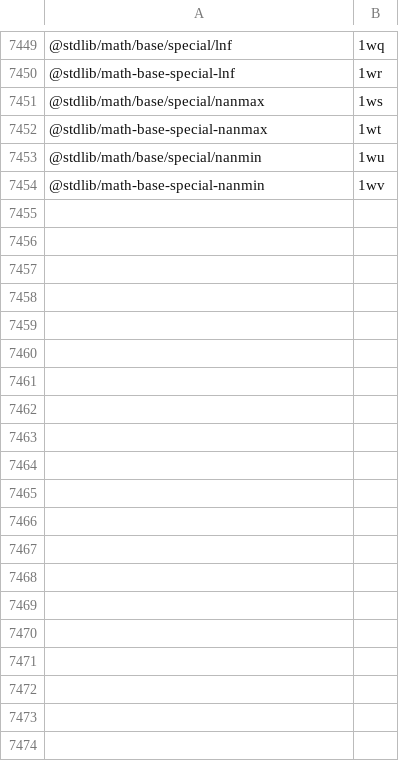
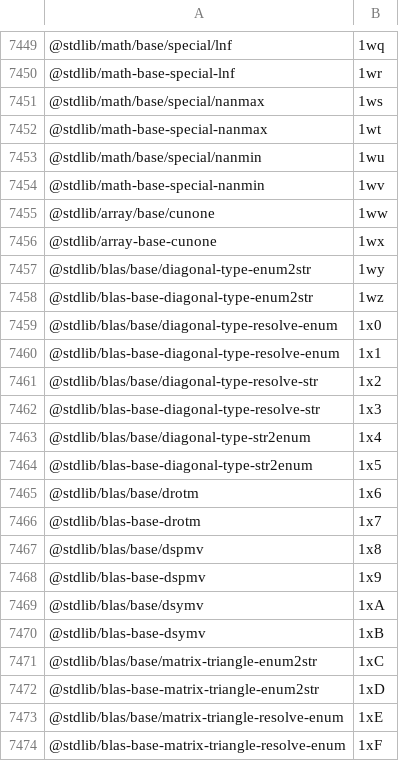
Before and after one commit to stdlib-js/error-tools-pkg2id, a CSV file: data/data.csv, drawn as a sheet; only a part is shown, gaps mark what is left out; the diff covers the shown part only.

```diff
--- a/data/data.csv
+++ b/data/data.csv
@@ -7454 +7454,21 @@
 "@stdlib/math-base-special-nanmin",1wv
+"@stdlib/array/base/cunone",1ww
+"@stdlib/array-base-cunone",1wx
+"@stdlib/blas/base/diagonal-type-enum2str",1wy
+"@stdlib/blas-base-diagonal-type-enum2str",1wz
+"@stdlib/blas/base/diagonal-type-resolve-enum",1x0
+"@stdlib/blas-base-diagonal-type-resolve-enum",1x1
+"@stdlib/blas/base/diagonal-type-resolve-str",1x2
+"@stdlib/blas-base-diagonal-type-resolve-str",1x3
+"@stdlib/blas/base/diagonal-type-str2enum",1x4
+"@stdlib/blas-base-diagonal-type-str2enum",1x5
+"@stdlib/blas/base/drotm",1x6
+"@stdlib/blas-base-drotm",1x7
+"@stdlib/blas/base/dspmv",1x8
+"@stdlib/blas-base-dspmv",1x9
+"@stdlib/blas/base/dsymv",1xA
+"@stdlib/blas-base-dsymv",1xB
+"@stdlib/blas/base/matrix-triangle-enum2str",1xC
+"@stdlib/blas-base-matrix-triangle-enum2str",1xD
+"@stdlib/blas/base/matrix-triangle-resolve-enum",1xE
+"@stdlib/blas-base-matrix-triangle-resolve-enum",1xF
```
Also changed, not shown: 18 added rows elsewhere in this file, 5 other files.
